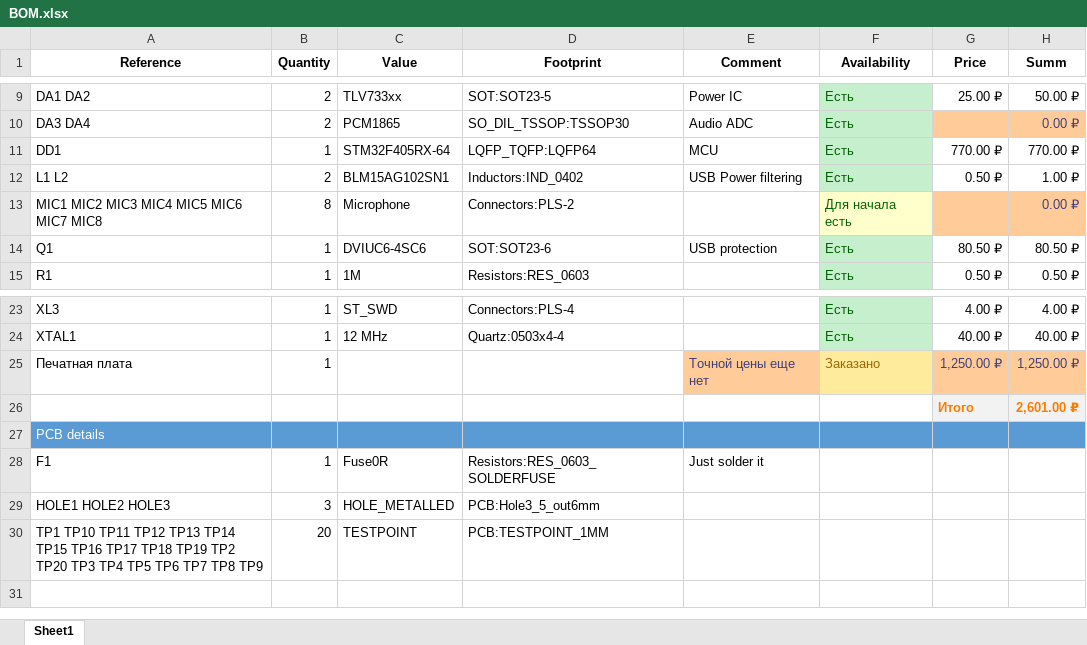
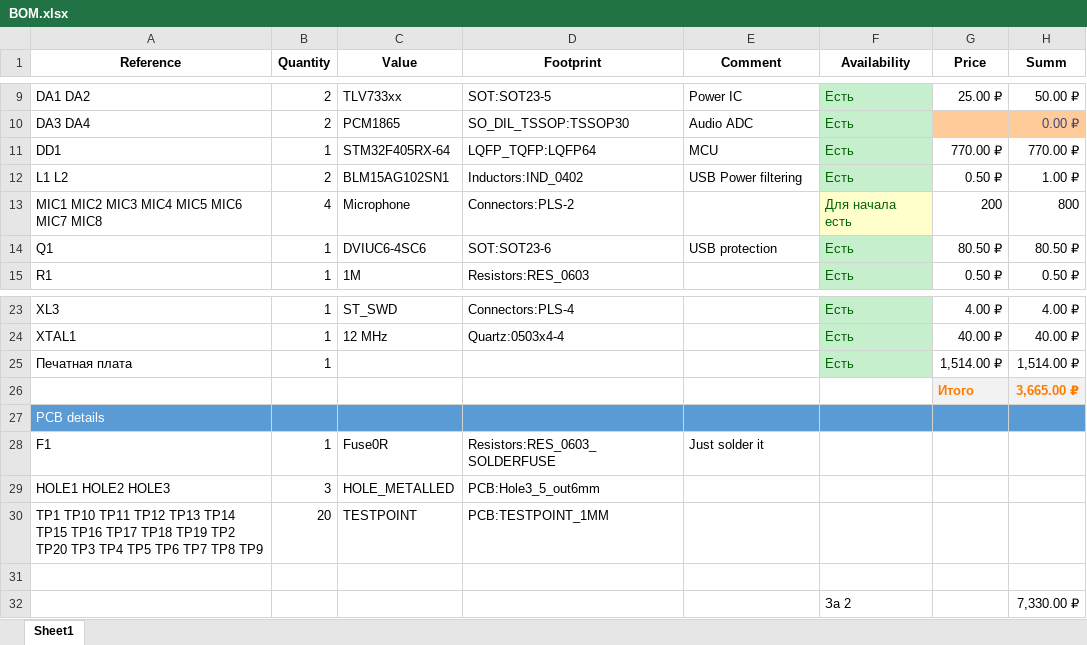
Before and after one commit to Kreyl/Microom, an Excel workbook: Microom_hw/BOM.xlsx, sheet Sheet1, drawn as a sheet; only a part is shown, gaps mark what is left out; values as stored, in another font and other column widths than the file's, no borders; the diff names each change by its address in the sheet, - before the commit and + after, or states it on an @@ line.

```diff
--- a/Microom_hw/BOM.xlsx (sheet Sheet1)
+++ b/Microom_hw/BOM.xlsx (sheet Sheet1)
-B13 (Quantity): 8
+B13 (Quantity): 4
-G13 (Price): (empty)
+G13 (Price): 200
-G13:H13 fill: #FFCC99
+G13:H13 fill: none
-H13 (Summ): 0.00 ₽
+H13 (Summ): 800
-H13 text colour: #3F3F76
+H13 text colour: black
-E25 (Comment): Точной цены еще нет
+E25 (Comment): (empty)
-E25 fill: #FFCC99
+E25 fill: none
-F25 (Availability): Заказано
+F25 (Availability): Есть
@@ F25 fill: #FFEB9C → #C6EFCE, text colour: #9C6500 → #006100 @@
-G25 (Price): 1,250.00 ₽
+G25 (Price): 1,514.00 ₽
@@ G25:H25 fill: #FFCC99 → none, text colour: #3F3F76 → black @@
-H25 (Summ): 1,250.00 ₽
+H25 (Summ): 1,514.00 ₽
-H26 (Summ): 2,601.00 ₽
+H26 (Summ): 3,665.00 ₽
+row 31: (empty)
+row 32:  |  |  |  |  | За 2 |  | 7,330.00 ₽
```
Also changed, not shown: 2 other files.
